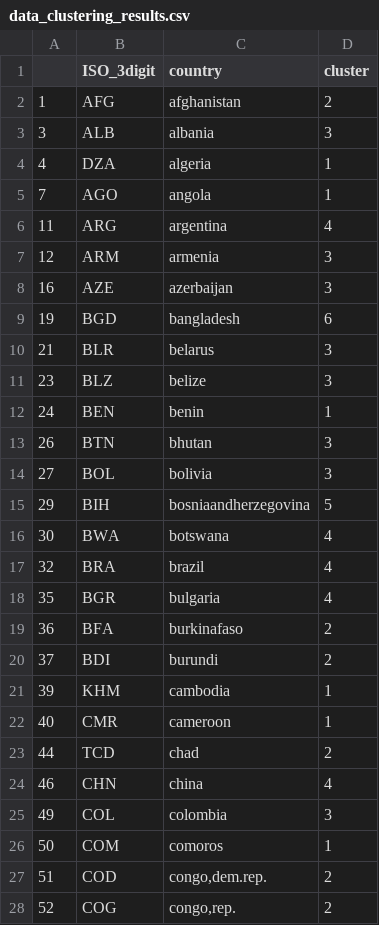
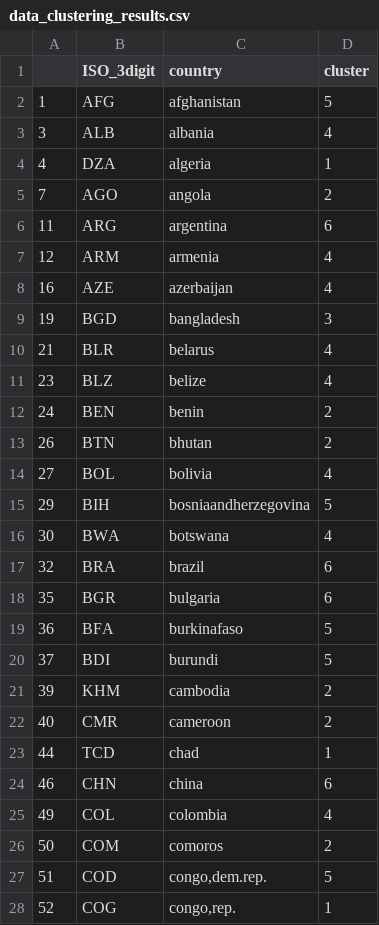
Before and after one commit to edwardoughton/pytal, a CSV file: clustering/results/data_clustering_results.csv, drawn as a sheet; only a part is shown; the diff covers the shown part only.

Commit message:
Update clustering to export png

```diff
--- a/clustering/results/data_clustering_results.csv
+++ b/clustering/results/data_clustering_results.csv
@@ -1,28 +1,28 @@
 "","ISO_3digit","country","cluster"
-"1","AFG","afghanistan","2"
-"3","ALB","albania","3"
+"1","AFG","afghanistan","5"
+"3","ALB","albania","4"
 "4","DZA","algeria","1"
-"7","AGO","angola","1"
-"11","ARG","argentina","4"
-"12","ARM","armenia","3"
-"16","AZE","azerbaijan","3"
-"19","BGD","bangladesh","6"
-"21","BLR","belarus","3"
-"23","BLZ","belize","3"
-"24","BEN","benin","1"
-"26","BTN","bhutan","3"
-"27","BOL","bolivia","3"
+"7","AGO","angola","2"
+"11","ARG","argentina","6"
+"12","ARM","armenia","4"
+"16","AZE","azerbaijan","4"
+"19","BGD","bangladesh","3"
+"21","BLR","belarus","4"
+"23","BLZ","belize","4"
+"24","BEN","benin","2"
+"26","BTN","bhutan","2"
+"27","BOL","bolivia","4"
 "29","BIH","bosniaandherzegovina","5"
 "30","BWA","botswana","4"
-"32","BRA","brazil","4"
-"35","BGR","bulgaria","4"
-"36","BFA","burkinafaso","2"
-"37","BDI","burundi","2"
-"39","KHM","cambodia","1"
-"40","CMR","cameroon","1"
-"44","TCD","chad","2"
-"46","CHN","china","4"
-"49","COL","colombia","3"
-"50","COM","comoros","1"
-"51","COD","congo,dem.rep.","2"
-"52","COG","congo,rep.","2"
+"32","BRA","brazil","6"
+"35","BGR","bulgaria","6"
+"36","BFA","burkinafaso","5"
+"37","BDI","burundi","5"
+"39","KHM","cambodia","2"
+"40","CMR","cameroon","2"
+"44","TCD","chad","1"
+"46","CHN","china","6"
+"49","COL","colombia","4"
+"50","COM","comoros","2"
+"51","COD","congo,dem.rep.","5"
+"52","COG","congo,rep.","1"
```
Also changed, not shown: 81 edited cells elsewhere in this file, 6 other files.
